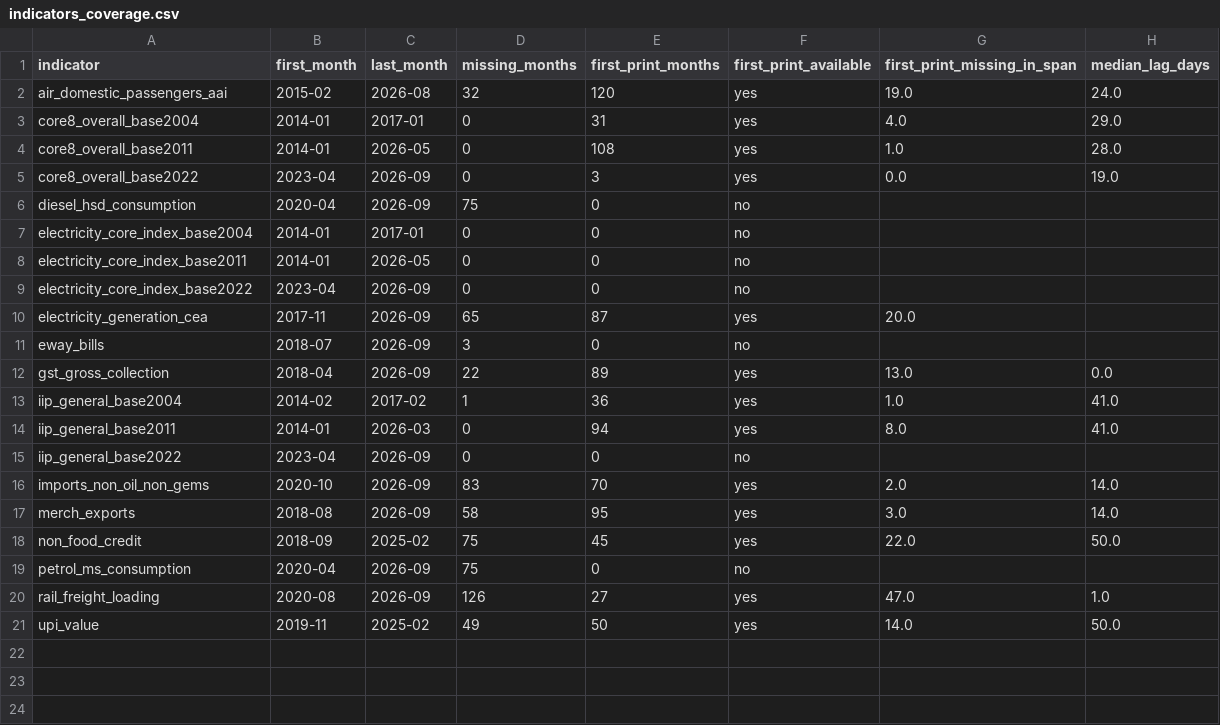
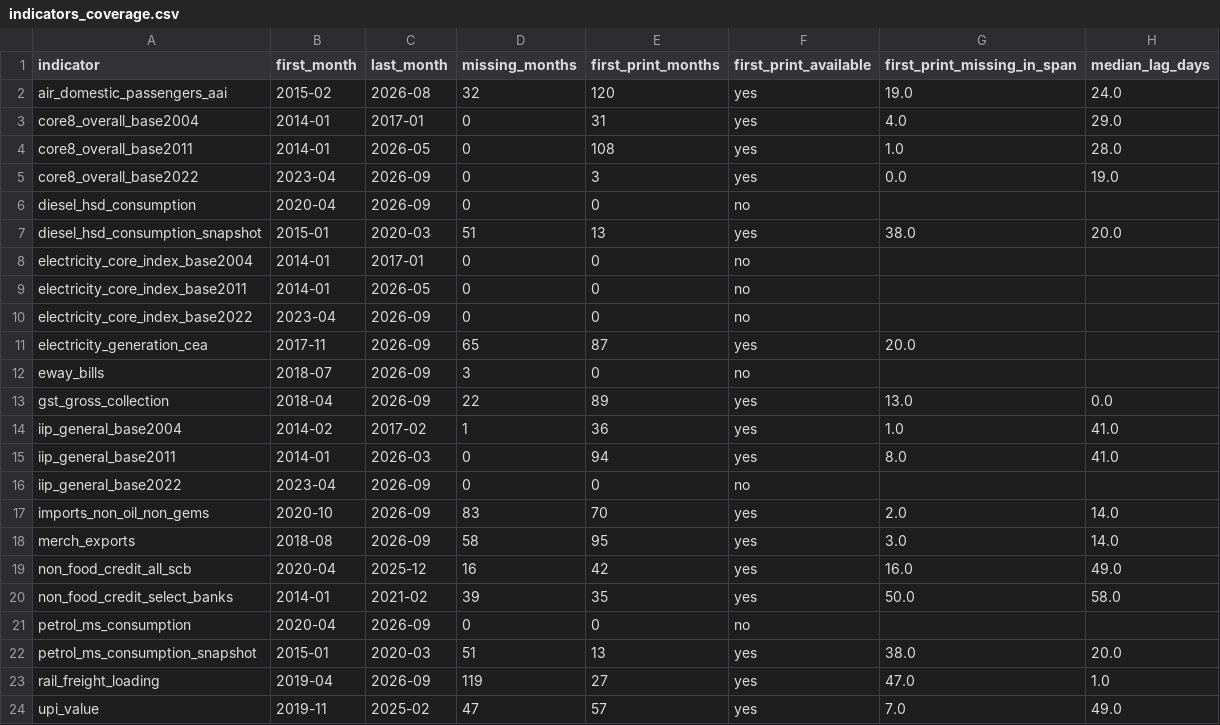
Before and after one commit to sayandp/india-gdp-nowcaster, a CSV file: data/processed/indicators_coverage.csv, drawn as a sheet.

```diff
--- a/data/processed/indicators_coverage.csv
+++ b/data/processed/indicators_coverage.csv
@@ -5,3 +5,4 @@ core8_overall_base2011,2014-01,2026-05,0,108,yes,1.0,28.0
 core8_overall_base2022,2023-04,2026-09,0,3,yes,0.0,19.0
-diesel_hsd_consumption,2020-04,2026-09,75,0,no,,
+diesel_hsd_consumption,2020-04,2026-09,0,0,no,,
+diesel_hsd_consumption_snapshot,2015-01,2020-03,51,13,yes,38.0,20.0
 electricity_core_index_base2004,2014-01,2017-01,0,0,no,,
@@ -17,5 +18,7 @@ imports_non_oil_non_gems,2020-10,2026-09,83,70,yes,2.0,14.0
 merch_exports,2018-08,2026-09,58,95,yes,3.0,14.0
-non_food_credit,2018-09,2025-02,75,45,yes,22.0,50.0
-petrol_ms_consumption,2020-04,2026-09,75,0,no,,
-rail_freight_loading,2020-08,2026-09,126,27,yes,47.0,1.0
-upi_value,2019-11,2025-02,49,50,yes,14.0,50.0
+non_food_credit_all_scb,2020-04,2025-12,16,42,yes,16.0,49.0
+non_food_credit_select_banks,2014-01,2021-02,39,35,yes,50.0,58.0
+petrol_ms_consumption,2020-04,2026-09,0,0,no,,
+petrol_ms_consumption_snapshot,2015-01,2020-03,51,13,yes,38.0,20.0
+rail_freight_loading,2019-04,2026-09,119,27,yes,47.0,1.0
+upi_value,2019-11,2025-02,47,57,yes,7.0,49.0
```
Also changed, not shown: data/processed/indicators_provenance.csv, 6 other files.
